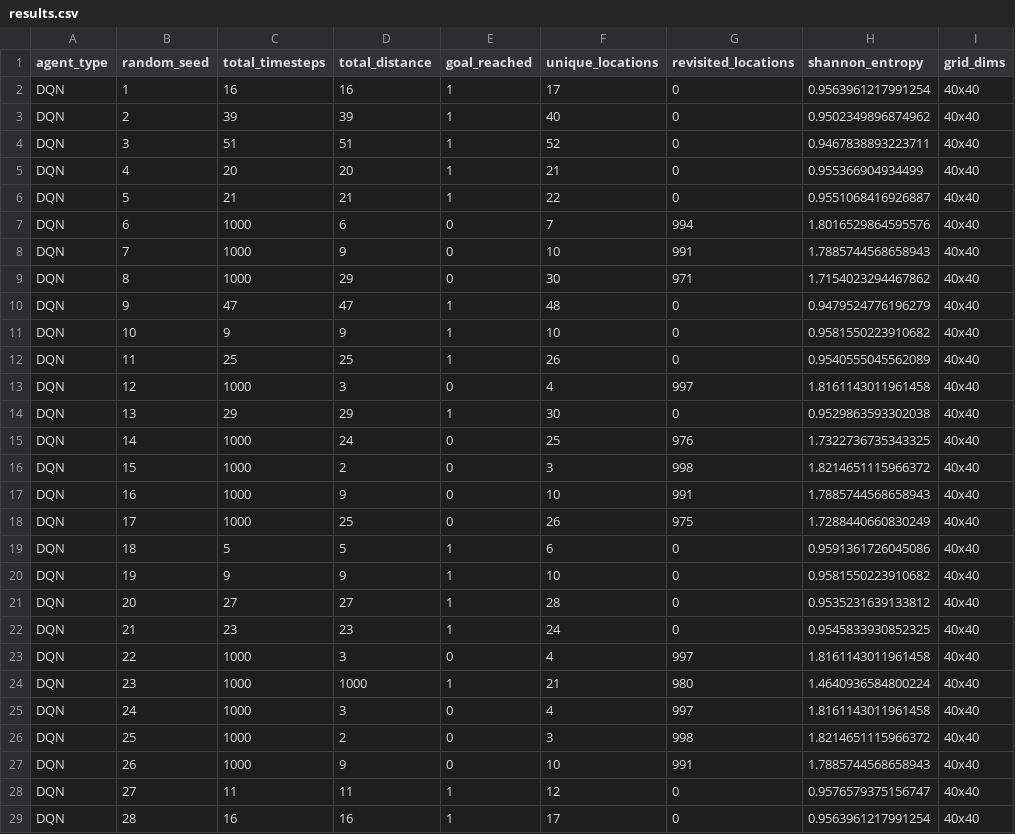
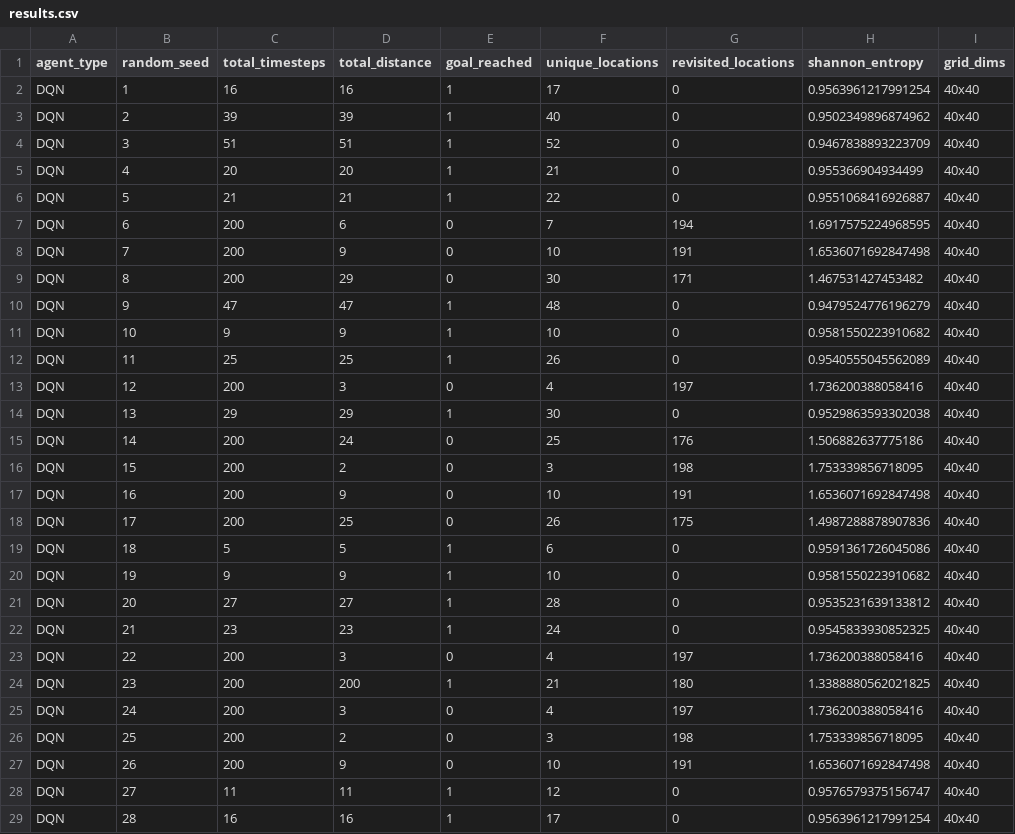
Before and after one commit to JojiGitHub/Active-Inference-AutoNav-2025, a CSV file: Experiment/New_RL/results/results.csv, drawn as a sheet; only a part is shown; the diff covers the shown part only.

Commit message:
modify DQN data

```diff
--- a/Experiment/New_RL/results/results.csv
+++ b/Experiment/New_RL/results/results.csv
@@ -3,8 +3,8 @@ DQN,1,16,16,1,17,0,0.9563961217991254,40x40
 DQN,2,39,39,1,40,0,0.9502349896874962,40x40
-DQN,3,51,51,1,52,0,0.9467838893223711,40x40
+DQN,3,51,51,1,52,0,0.9467838893223709,40x40
 DQN,4,20,20,1,21,0,0.955366904934499,40x40
 DQN,5,21,21,1,22,0,0.9551068416926887,40x40
-DQN,6,1000,6,0,7,994,1.8016529864595576,40x40
-DQN,7,1000,9,0,10,991,1.7885744568658943,40x40
-DQN,8,1000,29,0,30,971,1.7154023294467862,40x40
+DQN,6,200,6,0,7,194,1.6917575224968595,40x40
+DQN,7,200,9,0,10,191,1.6536071692847498,40x40
+DQN,8,200,29,0,30,171,1.467531427453482,40x40
 DQN,9,47,47,1,48,0,0.9479524776196279,40x40
@@ -12,8 +12,8 @@ DQN,10,9,9,1,10,0,0.9581550223910682,40x40
 DQN,11,25,25,1,26,0,0.9540555045562089,40x40
-DQN,12,1000,3,0,4,997,1.8161143011961458,40x40
+DQN,12,200,3,0,4,197,1.736200388058416,40x40
 DQN,13,29,29,1,30,0,0.9529863593302038,40x40
-DQN,14,1000,24,0,25,976,1.7322736735343325,40x40
-DQN,15,1000,2,0,3,998,1.8214651115966372,40x40
-DQN,16,1000,9,0,10,991,1.7885744568658943,40x40
-DQN,17,1000,25,0,26,975,1.7288440660830249,40x40
+DQN,14,200,24,0,25,176,1.506882637775186,40x40
+DQN,15,200,2,0,3,198,1.753339856718095,40x40
+DQN,16,200,9,0,10,191,1.6536071692847498,40x40
+DQN,17,200,25,0,26,175,1.4987288878907836,40x40
 DQN,18,5,5,1,6,0,0.9591361726045086,40x40
@@ -22,7 +22,7 @@ DQN,20,27,27,1,28,0,0.9535231639133812,40x40
 DQN,21,23,23,1,24,0,0.9545833930852325,40x40
-DQN,22,1000,3,0,4,997,1.8161143011961458,40x40
-DQN,23,1000,1000,1,21,980,1.4640936584800224,40x40
-DQN,24,1000,3,0,4,997,1.8161143011961458,40x40
-DQN,25,1000,2,0,3,998,1.8214651115966372,40x40
-DQN,26,1000,9,0,10,991,1.7885744568658943,40x40
+DQN,22,200,3,0,4,197,1.736200388058416,40x40
+DQN,23,200,200,1,21,180,1.3388880562021825,40x40
+DQN,24,200,3,0,4,197,1.736200388058416,40x40
+DQN,25,200,2,0,3,198,1.753339856718095,40x40
+DQN,26,200,9,0,10,191,1.6536071692847498,40x40
 DQN,27,11,11,1,12,0,0.9576579375156747,40x40
```
Also changed, not shown: 117 edited cells elsewhere in this file, 1 other file.
